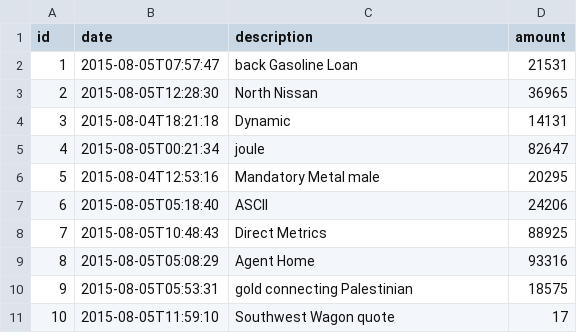
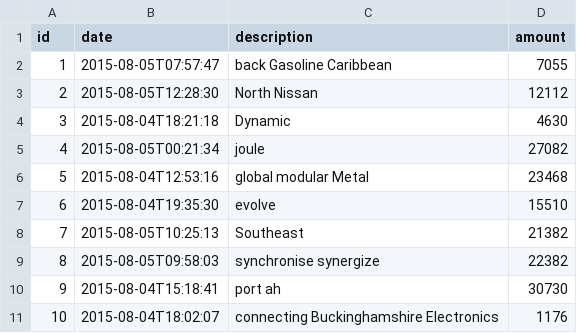
Before and after one commit to jhipster/jhipster-sample-app-noi18n, a CSV file: src/main/resources/config/liquibase/fake-data/operation.csv, drawn as a sheet.

```diff
--- a/src/main/resources/config/liquibase/fake-data/operation.csv
+++ b/src/main/resources/config/liquibase/fake-data/operation.csv
@@ -1,11 +1,11 @@
 id;date;description;amount
-1;2015-08-05T07:57:47;back Gasoline Loan;21531
-2;2015-08-05T12:28:30;North Nissan;36965
-3;2015-08-04T18:21:18;Dynamic;14131
-4;2015-08-05T00:21:34;joule;82647
-5;2015-08-04T12:53:16;Mandatory Metal male;20295
-6;2015-08-05T05:18:40;ASCII;24206
-7;2015-08-05T10:48:43;Direct Metrics;88925
-8;2015-08-05T05:08:29;Agent Home;93316
-9;2015-08-05T05:53:31;gold connecting Palestinian;18575
-10;2015-08-05T11:59:10;Southwest Wagon quote;17
+1;2015-08-05T07:57:47;back Gasoline Caribbean;7055
+2;2015-08-05T12:28:30;North Nissan;12112
+3;2015-08-04T18:21:18;Dynamic;4630
+4;2015-08-05T00:21:34;joule;27082
+5;2015-08-04T12:53:16;global modular Metal;23468
+6;2015-08-04T19:35:30;evolve;15510
+7;2015-08-05T10:25:13;Southeast;21382
+8;2015-08-05T09:58:03;synchronise synergize;22382
+9;2015-08-04T15:18:41;port ah;30730
+10;2015-08-04T18:02:07;connecting Buckinghamshire Electronics;1176
```
Also changed, not shown: src/main/resources/config/liquibase/fake-data/bank_account.csv, 42 other files.
